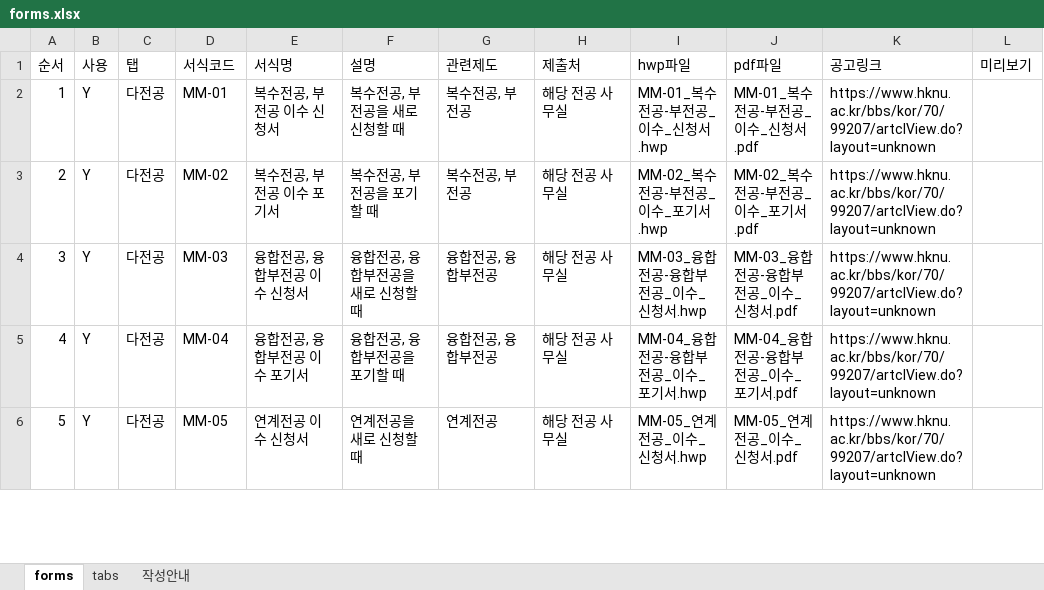
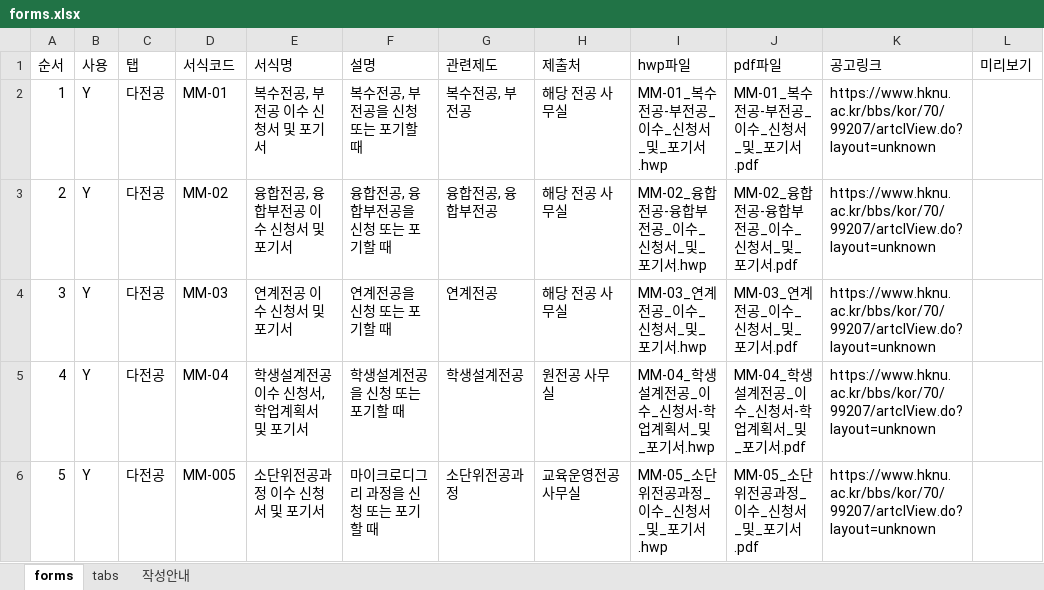
Before and after one commit to hknu-academic/multimajors, an Excel workbook: data/forms.xlsx, sheet forms, drawn as a sheet; only a part is shown; values as stored, in another font and other column widths than the file's, no cell formats; conditional formats and table styles not drawn; the diff covers the shown part only; the diff names each change by its address in the sheet, - before the commit and + after, or states it on an @@ line.

Commit message:
Add files via upload

```diff
--- a/data/forms.xlsx (sheet forms)
+++ b/data/forms.xlsx (sheet forms)
-E2 (서식명): 복수전공, 부전공 이수 신청서
+E2 (서식명): 복수전공, 부전공 이수 신청서 및 포기서
-F2 (설명): 복수전공, 부전공을 새로 신청할 때
+F2 (설명): 복수전공, 부전공을 신청 또는 포기할 때
-I2 (hwp파일): MM-01_복수전공-부전공_이수_신청서.hwp
+I2 (hwp파일): MM-01_복수전공-부전공_이수_신청서_및_포기서.hwp
-J2 (pdf파일): MM-01_복수전공-부전공_이수_신청서.pdf
+J2 (pdf파일): MM-01_복수전공-부전공_이수_신청서_및_포기서.pdf
-E3 (서식명): 복수전공, 부전공 이수 포기서
+E3 (서식명): 융합전공, 융합부전공 이수 신청서 및 포기서
-F3 (설명): 복수전공, 부전공을 포기할 때
+F3 (설명): 융합전공, 융합부전공을 신청 또는 포기할 때
-G3 (관련제도): 복수전공, 부전공
+G3 (관련제도): 융합전공, 융합부전공
-I3 (hwp파일): MM-02_복수전공-부전공_이수_포기서.hwp
+I3 (hwp파일): MM-02_융합전공-융합부전공_이수_신청서_및_포기서.hwp
-J3 (pdf파일): MM-02_복수전공-부전공_이수_포기서.pdf
+J3 (pdf파일): MM-02_융합전공-융합부전공_이수_신청서_및_포기서.pdf
-E4 (서식명): 융합전공, 융합부전공 이수 신청서
+E4 (서식명): 연계전공 이수 신청서 및 포기서
-F4 (설명): 융합전공, 융합부전공을 새로 신청할 때
+F4 (설명): 연계전공을 신청 또는 포기할 때
-G4 (관련제도): 융합전공, 융합부전공
+G4 (관련제도): 연계전공
-I4 (hwp파일): MM-03_융합전공-융합부전공_이수_신청서.hwp
+I4 (hwp파일): MM-03_연계전공_이수_신청서_및_포기서.hwp
-J4 (pdf파일): MM-03_융합전공-융합부전공_이수_신청서.pdf
+J4 (pdf파일): MM-03_연계전공_이수_신청서_및_포기서.pdf
-E5 (서식명): 융합전공, 융합부전공 이수 포기서
+E5 (서식명): 학생설계전공 이수 신청서, 학업계획서 및 포기서
-F5 (설명): 융합전공, 융합부전공을 포기할 때
+F5 (설명): 학생설계전공을 신청 또는 포기할 때
-G5 (관련제도): 융합전공, 융합부전공
+G5 (관련제도): 학생설계전공
-H5 (제출처): 해당 전공 사무실
+H5 (제출처): 원전공 사무실
-I5 (hwp파일): MM-04_융합전공-융합부전공_이수_포기서.hwp
+I5 (hwp파일): MM-04_학생설계전공_이수_신청서-학업계획서_및_포기서.hwp
-J5 (pdf파일): MM-04_융합전공-융합부전공_이수_포기서.pdf
+J5 (pdf파일): MM-04_학생설계전공_이수_신청서-학업계획서_및_포기서.pdf
-D6 (서식코드): MM-05
+D6 (서식코드): MM-005
-E6 (서식명): 연계전공 이수 신청서
+E6 (서식명): 소단위전공과정 이수 신청서 및 포기서
-F6 (설명): 연계전공을 새로 신청할 때
+F6 (설명): 마이크로디그리 과정을 신청 또는 포기할 때
-G6 (관련제도): 연계전공
+G6 (관련제도): 소단위전공과정
-H6 (제출처): 해당 전공 사무실
+H6 (제출처): 교육운영전공 사무실
-I6 (hwp파일): MM-05_연계전공_이수_신청서.hwp
+I6 (hwp파일): MM-05_소단위전공과정_이수_신청서_및_포기서.hwp
-J6 (pdf파일): MM-05_연계전공_이수_신청서.pdf
+J6 (pdf파일): MM-05_소단위전공과정_이수_신청서_및_포기서.pdf
```
Also changed, not shown: 1 added row, 1 removed row and 162 edited cells elsewhere in this sheet, sheet tabs, cell formats.
